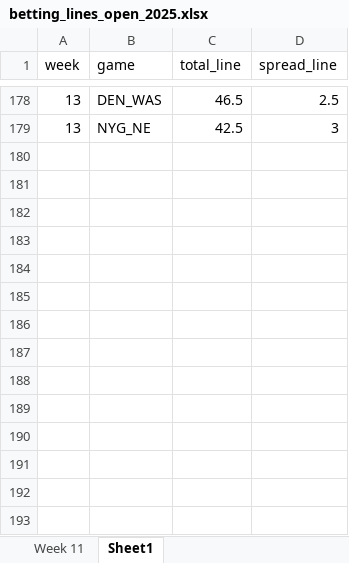
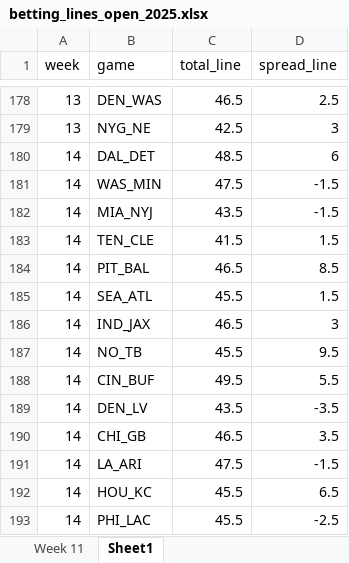
Before and after one commit to david-nemirovsky/Football-DNA, an Excel workbook: betting_lines_open_2025.xlsx, sheet Sheet1, drawn as a sheet; only a part is shown, gaps mark what is left out; values as stored, in another font and other column widths than the file's, no borders; the diff names each change by its address in the sheet, - before the commit and + after, or states it on an @@ line.

Commit message:
initial run week 14

```diff
--- a/betting_lines_open_2025.xlsx (sheet Sheet1)
+++ b/betting_lines_open_2025.xlsx (sheet Sheet1)
+row 180: 14 | DAL_DET | 48.5 | 6
+row 181: 14 | WAS_MIN | 47.5 | -1.5
+row 182: 14 | MIA_NYJ | 43.5 | -1.5
+row 183: 14 | TEN_CLE | 41.5 | 1.5
+row 184: 14 | PIT_BAL | 46.5 | 8.5
+row 185: 14 | SEA_ATL | 45.5 | 1.5
+row 186: 14 | IND_JAX | 46.5 | 3
+row 187: 14 | NO_TB | 45.5 | 9.5
+row 188: 14 | CIN_BUF | 49.5 | 5.5
+row 189: 14 | DEN_LV | 43.5 | -3.5
+row 190: 14 | CHI_GB | 46.5 | 3.5
+row 191: 14 | LA_ARI | 47.5 | -1.5
+row 192: 14 | HOU_KC | 45.5 | 6.5
+row 193: 14 | PHI_LAC | 45.5 | -2.5
```
Also changed, not shown: 24 other files.
